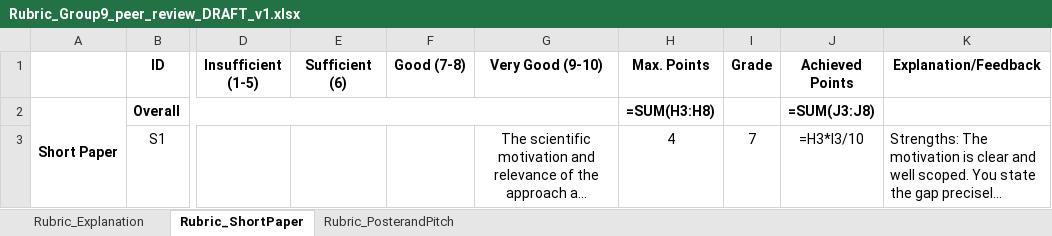
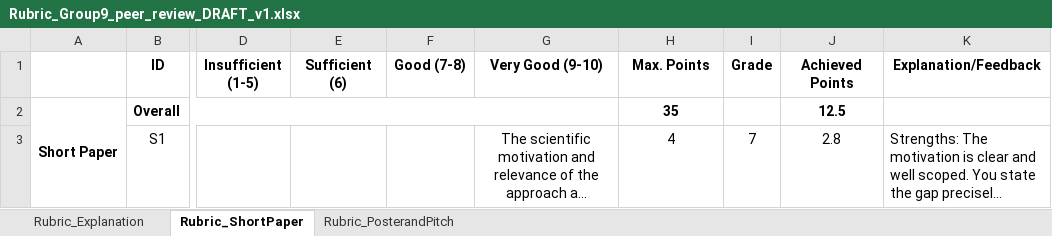
Before and after one commit to Rickderijk2002/Process-Mining-2026, an Excel workbook: peer review 8/Rubric_Group9_peer_review_DRAFT_v1.xlsx, sheet Rubric_ShortPaper, drawn as a sheet; only a part is shown, gaps mark what is left out; long unchanged cells end in …; values as stored, in another font and other column widths than the file's, no borders; formulas without a stored value are shown as written; the diff covers the shown part only; the diff names each change by its address in the sheet, - before the commit and + after, or states it on an @@ line.

Commit message:
Update Rubric_Group9_peer_review_DRAFT_v1.xlsx

```diff
--- a/peer review 8/Rubric_Group9_peer_review_DRAFT_v1.xlsx (sheet Rubric_ShortPaper)
+++ b/peer review 8/Rubric_Group9_peer_review_DRAFT_v1.xlsx (sheet Rubric_ShortPaper)
-H2 (Max. Points): =SUM(H3:H8)
+H2 (Max. Points): 35
-J2 (Achieved Points): =SUM(J3:J8)
+J2 (Achieved Points): 12.5
-J3 (Achieved Points): =H3*I3/10
+J3 (Achieved Points): 2.8
```
Also changed, not shown: 6 edited cells elsewhere in this sheet, sheet Rubric_PosterandPitch.
